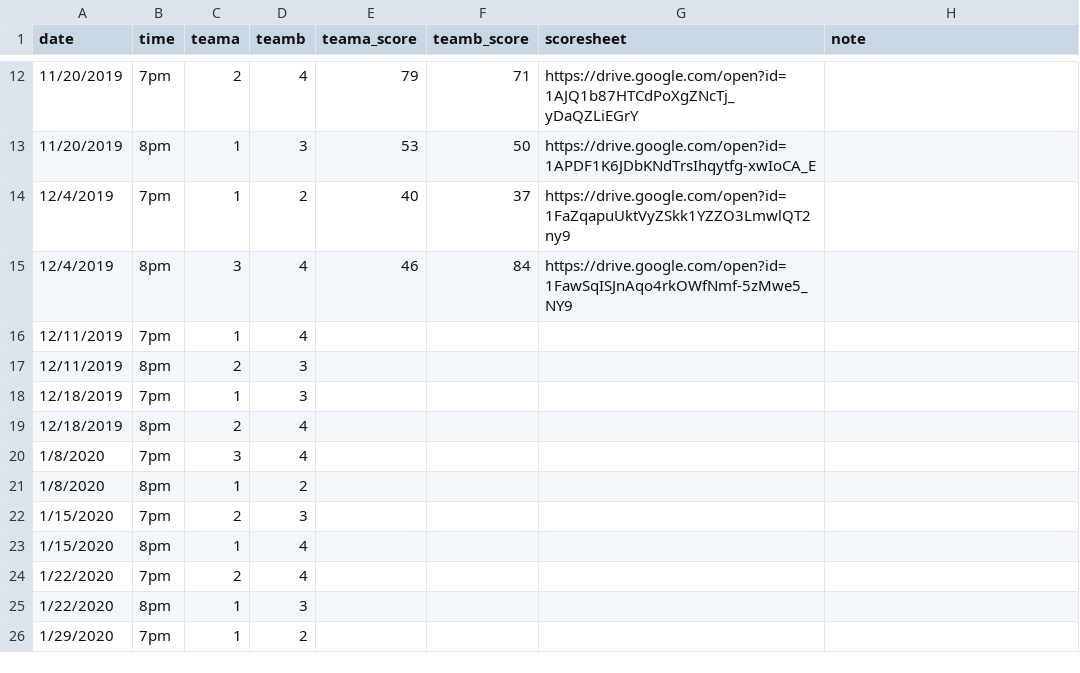
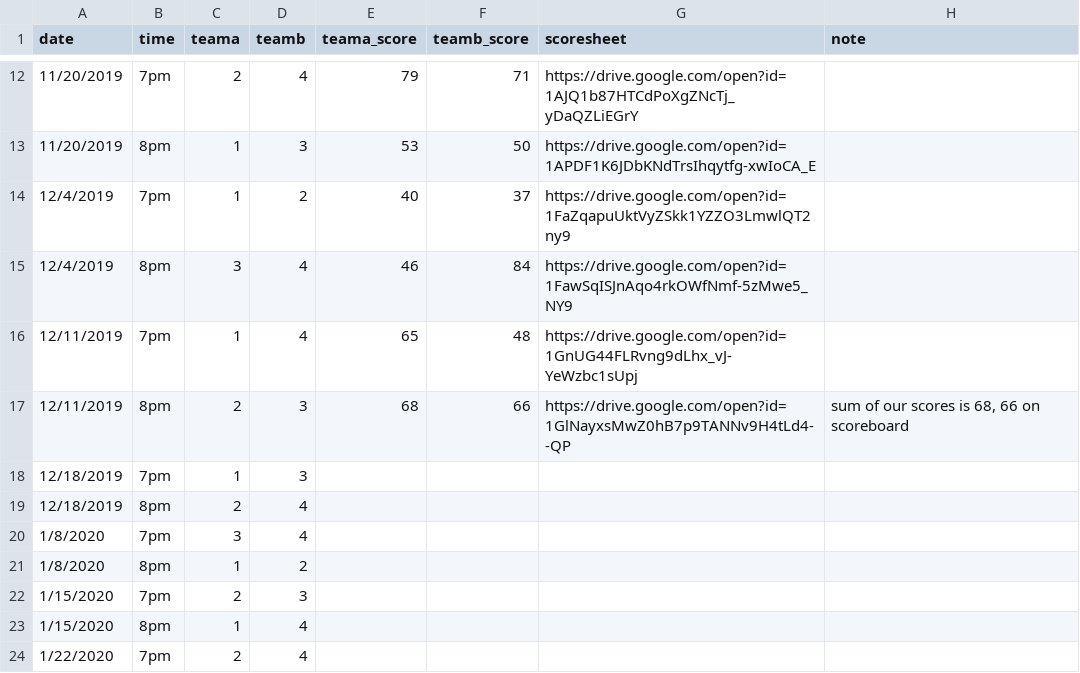
Before and after one commit to corynissen/WNB, a CSV file: data/team_scores.csv, drawn as a sheet; only a part is shown, gaps mark what is left out; the shorter side is filled out with more unchanged rows.

```diff
--- a/data/team_scores.csv
+++ b/data/team_scores.csv
@@ -15,4 +15,4 @@ date,time,teama,teamb,teama_score,teamb_score,scoresheet,note
 12/4/2019,8pm,3,4,46,84,https://drive.google.com/open?id=1FawSqISJnAqo4rkOWfNmf-5zMwe5_NY9,
-12/11/2019,7pm,1,4,,,,
-12/11/2019,8pm,2,3,,,,
+12/11/2019,7pm,1,4,65,48,https://drive.google.com/open?id=1GnUG44FLRvng9dLhx_vJ-YeWzbc1sUpj,
+12/11/2019,8pm,2,3,68,66,https://drive.google.com/open?id=1GlNayxsMwZ0hB7p9TANNv9H4tLd4--QP,"sum of our scores is 68, 66 on scoreboard"
 12/18/2019,7pm,1,3,,,,
```
Also changed, not shown: data/individual_scores.csv, 3 other files.
